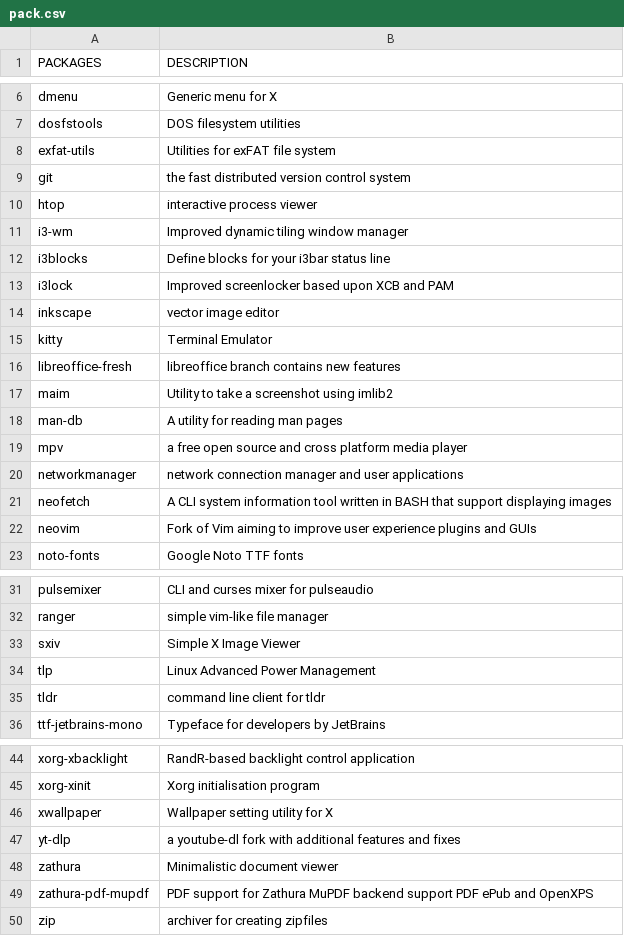
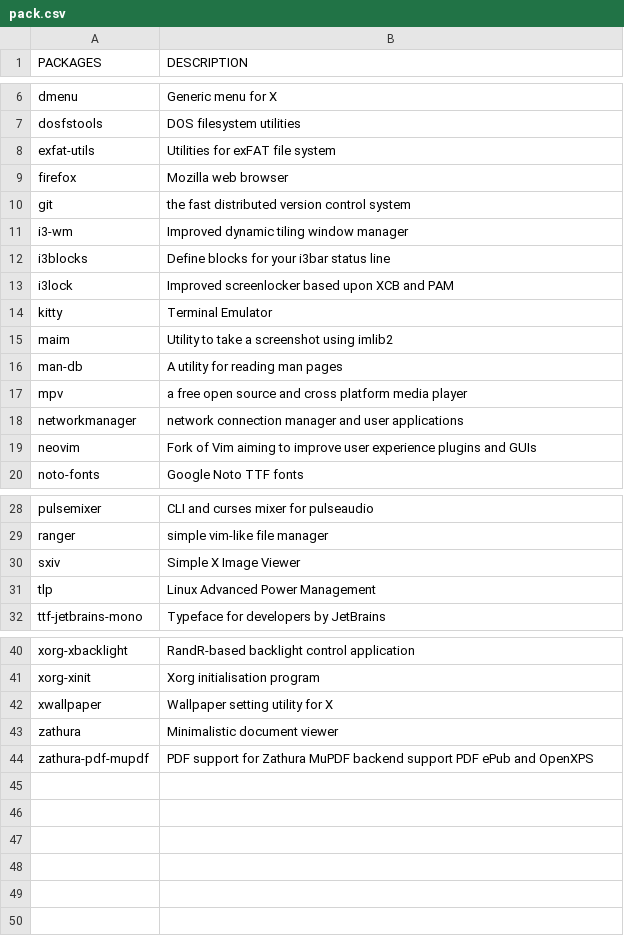
Before and after one commit to fhpraw/i3rice, a CSV file: pack.csv, drawn as a sheet; only a part is shown, gaps mark what is left out.

Commit message:
Update pack.csv

```diff
--- a/pack.csv
+++ b/pack.csv
@@ -8,4 +8,4 @@ dosfstools,DOS filesystem utilities
 exfat-utils,Utilities for exFAT file system
+firefox,Mozilla web browser
 git,the fast distributed version control system
-htop,interactive process viewer
 i3-wm,Improved dynamic tiling window manager
@@ -13,5 +13,3 @@ i3blocks,Define blocks for your i3bar status line
 i3lock,Improved screenlocker based upon XCB and PAM
-inkscape,vector image editor
 kitty,Terminal Emulator
-libreoffice-fresh,libreoffice branch contains new features
 maim,Utility to take a screenshot using imlib2
@@ -20,3 +18,2 @@ mpv,a free open source and cross platform media player
 networkmanager,network connection manager and user applications
-neofetch,A CLI system information tool written in BASH that support displaying images
 neovim,Fork of Vim aiming to improve user experience plugins and GUIs
@@ -34,3 +31,2 @@ sxiv,Simple X Image Viewer
 tlp,Linux Advanced Power Management
-tldr,command line client for tldr
 ttf-jetbrains-mono,Typeface for developers by JetBrains
@@ -46,5 +42,3 @@ xorg-xinit,Xorg initialisation program
 xwallpaper,Wallpaper setting utility for X
-yt-dlp,a youtube-dl fork with additional features and fixes
 zathura,Minimalistic document viewer
 zathura-pdf-mupdf,PDF support for Zathura MuPDF backend support PDF ePub and OpenXPS
-zip,archiver for creating zipfiles
```
